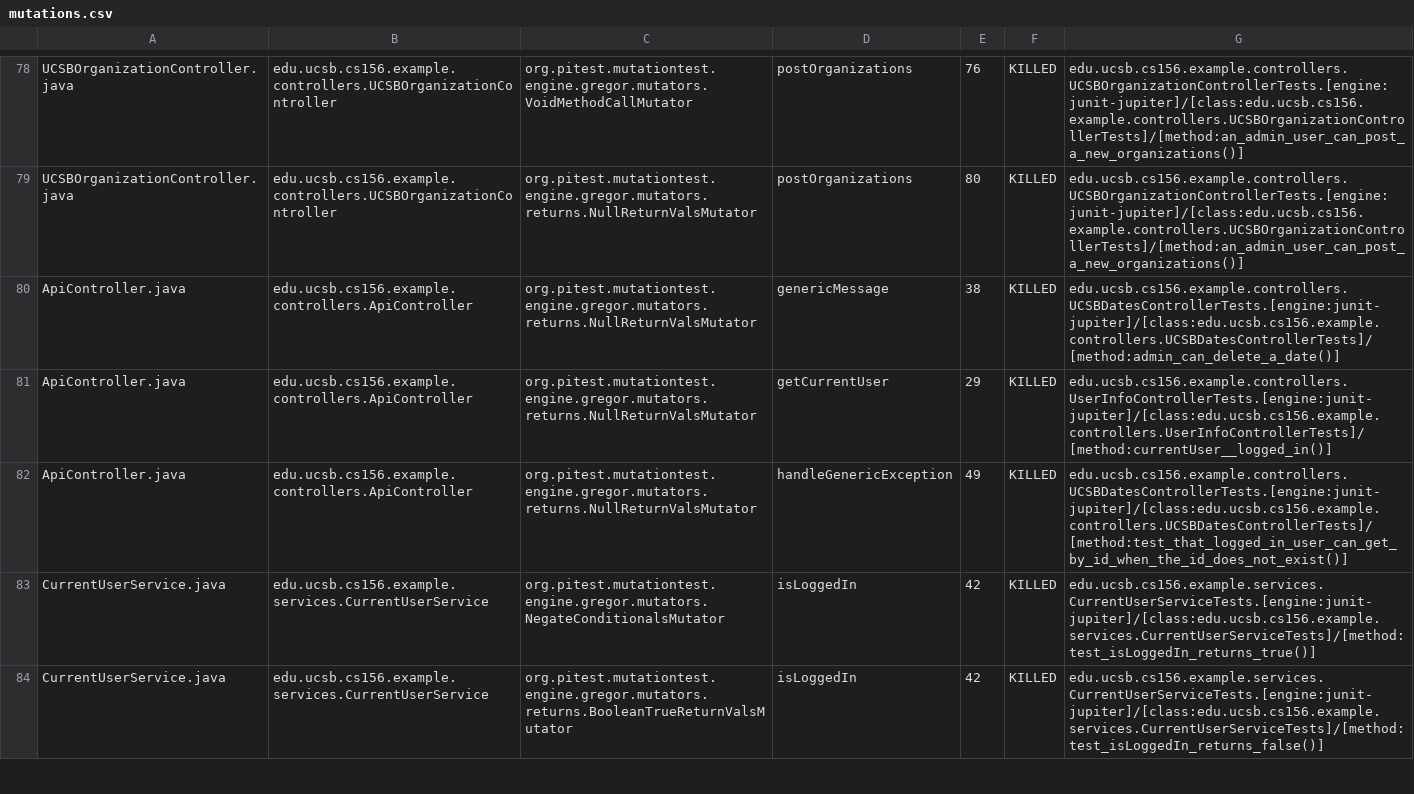
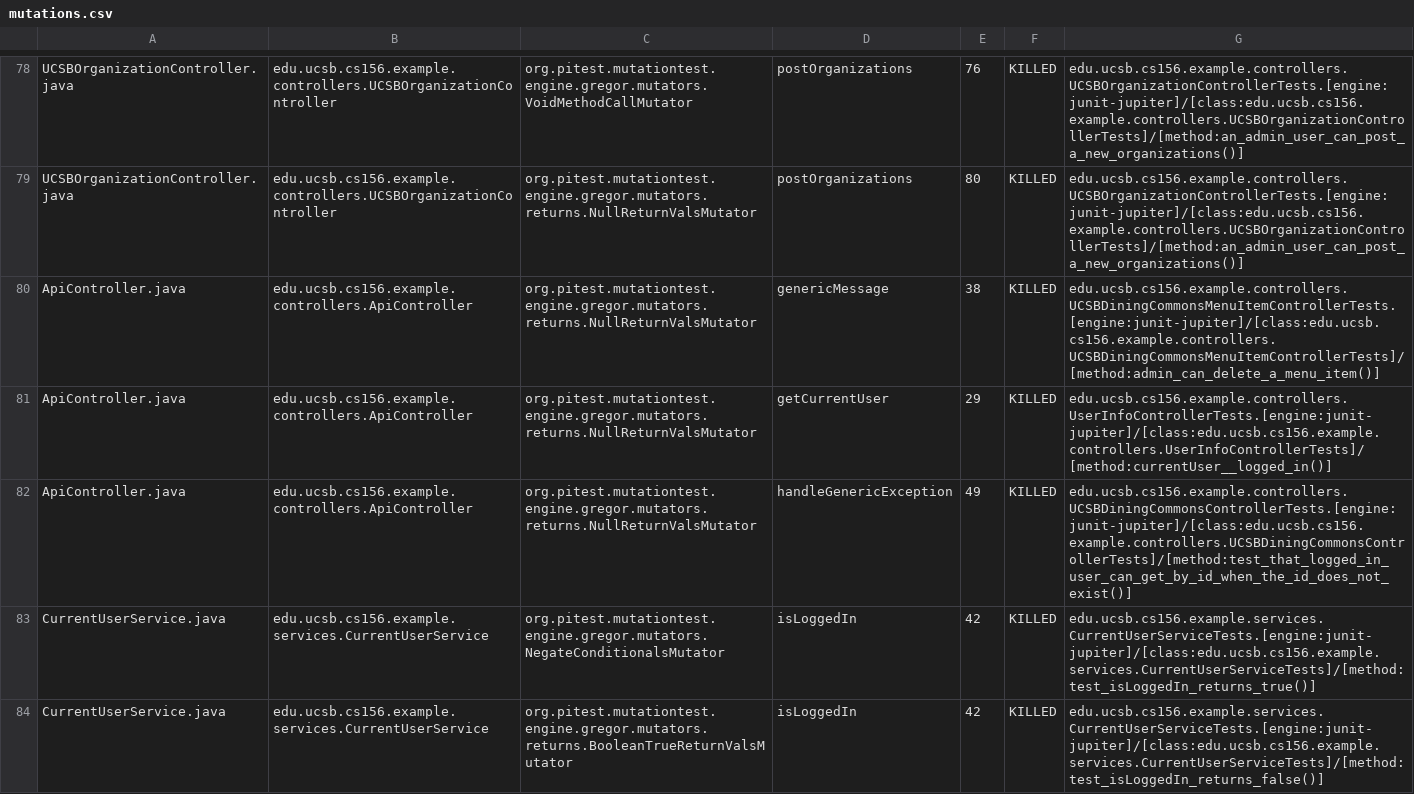
Before and after one commit to ucsb-cs156-f24/team01-f24-16, a CSV file: prs/58/pitest/mutations.csv, drawn as a sheet; only a part is shown, gaps mark what is left out.

Commit message:
Deploying to gh-pages from @ ucsb-cs156-f24/team01-f24-16@0b560890d67ba87c272f7dfbdd87a57bc555a77c 🚀

```diff
--- a/prs/58/pitest/mutations.csv
+++ b/prs/58/pitest/mutations.csv
@@ -79,5 +79,5 @@ UCSBOrganizationController.java,edu.ucsb.cs156.example.controllers.UCSBOrganizat
 UCSBOrganizationController.java,edu.ucsb.cs156.example.controllers.UCSBOrganizationController,org.pitest.mutationtest.engine.gregor.mutators.returns.NullReturnValsMutator,postOrganizations,80,KILLED,edu.ucsb.cs156.example.controllers.UCSBOrganizationControllerTests.[engine:junit-jupiter]/[class:edu.ucsb.cs156.example.controllers.UCSBOrganizationControllerTests]/[method:an_admin_user_can_post_a_new_organizations()]
-ApiController.java,edu.ucsb.cs156.example.controllers.ApiController,org.pitest.mutationtest.engine.gregor.mutators.returns.NullReturnValsMutator,genericMessage,38,KILLED,edu.ucsb.cs156.example.controllers.UCSBDatesControllerTests.[engine:junit-jupiter]/[class:edu.ucsb.cs156.example.controllers.UCSBDatesControllerTests]/[method:admin_can_delete_a_date()]
+ApiController.java,edu.ucsb.cs156.example.controllers.ApiController,org.pitest.mutationtest.engine.gregor.mutators.returns.NullReturnValsMutator,genericMessage,38,KILLED,edu.ucsb.cs156.example.controllers.UCSBDiningCommonsMenuItemControllerTests.[engine:junit-jupiter]/[class:edu.ucsb.cs156.example.controllers.UCSBDiningCommonsMenuItemControllerTests]/[method:admin_can_delete_a_menu_item()]
 ApiController.java,edu.ucsb.cs156.example.controllers.ApiController,org.pitest.mutationtest.engine.gregor.mutators.returns.NullReturnValsMutator,getCurrentUser,29,KILLED,edu.ucsb.cs156.example.controllers.UserInfoControllerTests.[engine:junit-jupiter]/[class:edu.ucsb.cs156.example.controllers.UserInfoControllerTests]/[method:currentUser__logged_in()]
-ApiController.java,edu.ucsb.cs156.example.controllers.ApiController,org.pitest.mutationtest.engine.gregor.mutators.returns.NullReturnValsMutator,handleGenericException,49,KILLED,edu.ucsb.cs156.example.controllers.UCSBDatesControllerTests.[engine:junit-jupiter]/[class:edu.ucsb.cs156.example.controllers.UCSBDatesControllerTests]/[method:test_that_logged_in_user_can_get_by_id_when_the_id_does_not_exist()]
+ApiController.java,edu.ucsb.cs156.example.controllers.ApiController,org.pitest.mutationtest.engine.gregor.mutators.returns.NullReturnValsMutator,handleGenericException,49,KILLED,edu.ucsb.cs156.example.controllers.UCSBDiningCommonsControllerTests.[engine:junit-jupiter]/[class:edu.ucsb.cs156.example.controllers.UCSBDiningCommonsControllerTests]/[method:test_that_logged_in_user_can_get_by_id_when_the_id_does_not_exist()]
 CurrentUserService.java,edu.ucsb.cs156.example.services.CurrentUserService,org.pitest.mutationtest.engine.gregor.mutators.NegateConditionalsMutator,isLoggedIn,42,KILLED,edu.ucsb.cs156.example.services.CurrentUserServiceTests.[engine:junit-jupiter]/[class:edu.ucsb.cs156.example.services.CurrentUserServiceTests]/[method:test_isLoggedIn_returns_true()]
```
Also changed, not shown: 14 other files.
